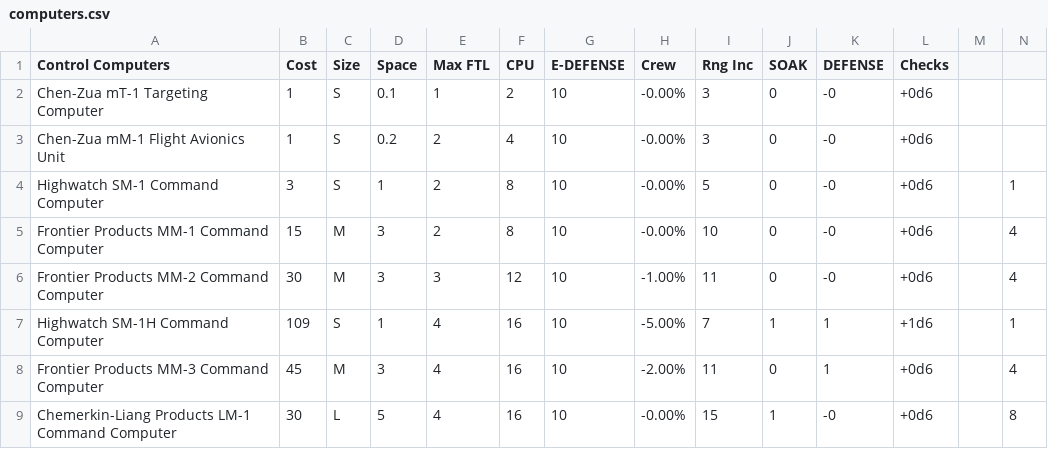
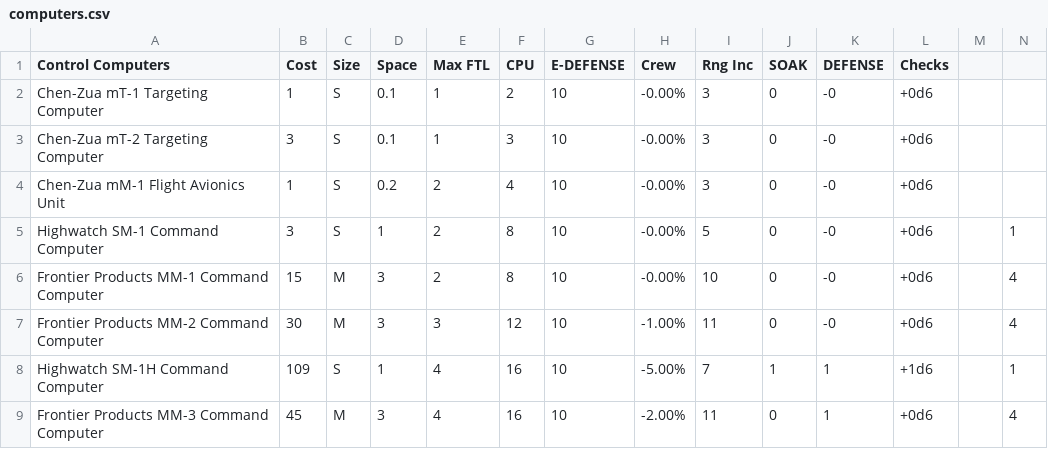
Before and after one commit to herosheets/woin-starships, a CSV file: starship_data/computers.csv, drawn as a sheet; only a part is shown; the shorter side is filled out with more unchanged rows.

Commit message:
Update computers.csv

```diff
--- a/starship_data/computers.csv
+++ b/starship_data/computers.csv
@@ -2,2 +2,3 @@ Control Computers,Cost,Size,Space,Max FTL,CPU,E-DEFENSE,Crew,Rng Inc,SOAK,DEFENS
 Chen-Zua mT-1 Targeting Computer,1,S,0.1,1,2,10,-0.00%,3,0,-0,+0d6,,
+Chen-Zua mT-2 Targeting Computer,3,S,0.1,1,3,10,-0.00%,3,0,-0,+0d6,,
 Chen-Zua mM-1 Flight Avionics Unit,1,S,0.2,2,4,10,-0.00%,3,0,-0,+0d6,,
```
